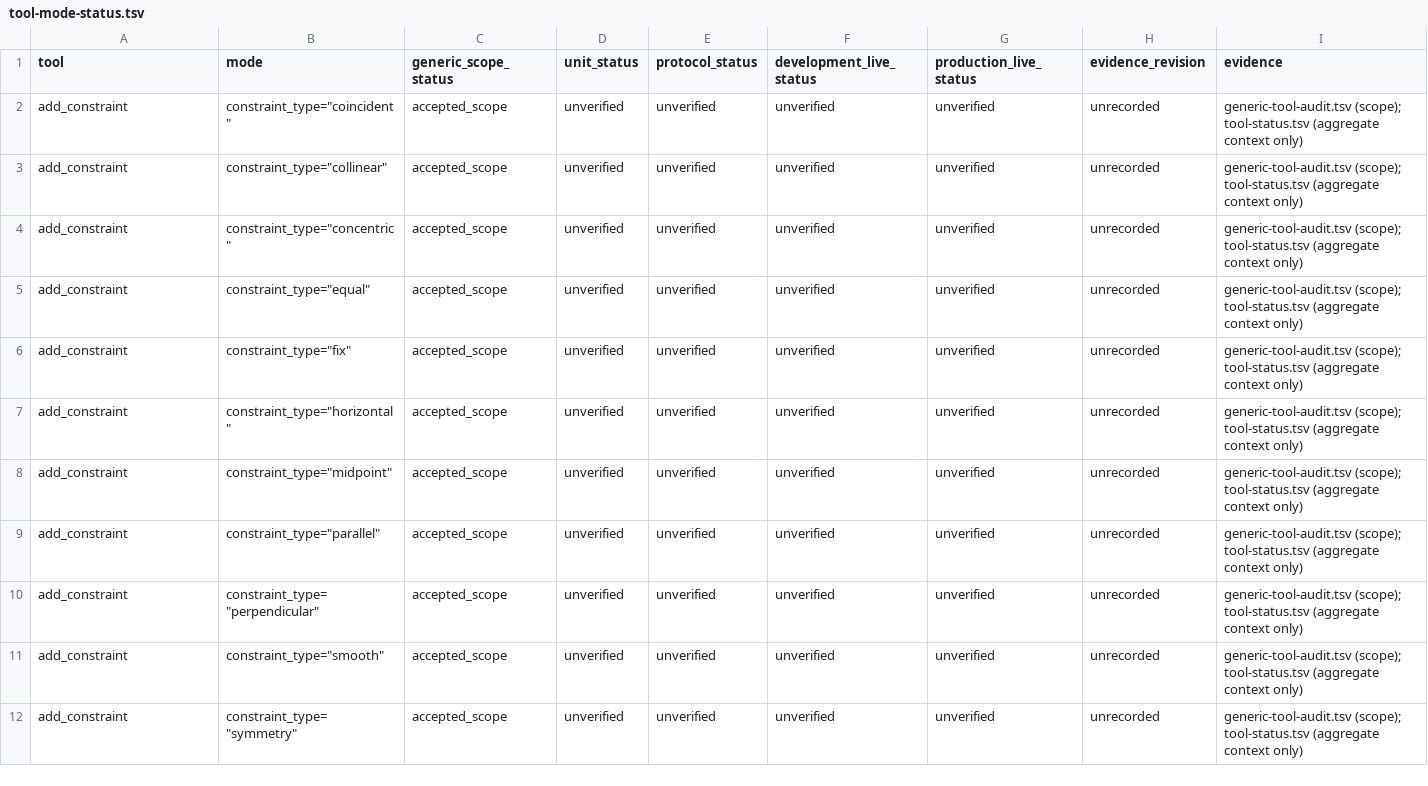
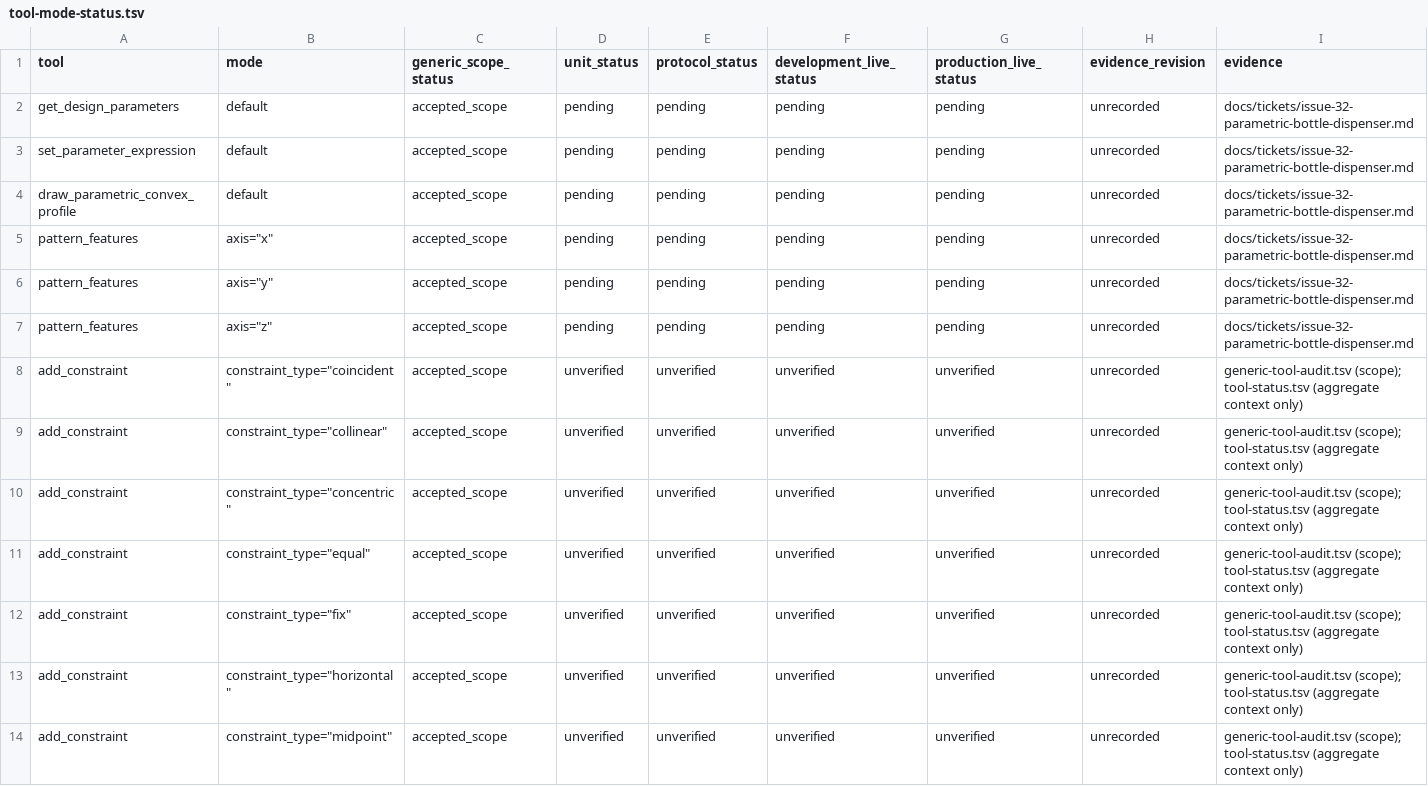
Before and after one commit to Q-Bot2021/fusion360-mcp-server, a TSV file: docs/mechanical/tool-mode-status.tsv, drawn as a sheet; only a part is shown; the shorter side is filled out with more unchanged rows; rows hold the shown columns only; the diff names each change by its address in the sheet, - before the commit and + after, or states it on an @@ line.

```diff
--- a/docs/mechanical/tool-mode-status.tsv
+++ b/docs/mechanical/tool-mode-status.tsv
+row 2: get_design_parameters | default | accepted_scope | pending | pending | pending | pending | unrecorded | docs/tickets/issue-32-parametric-bottle-dispenser.md
+row 3: set_parameter_expression | default | accepted_scope | pending | pending | pending | pending | unrecorded | docs/tickets/issue-32-parametric-bottle-dispenser.md
+row 4: draw_parametric_convex_profile | default | accepted_scope | pending | pending | pending | pending | unrecorded | docs/tickets/issue-32-parametric-bottle-dispenser.md
+row 5: pattern_features | axis="x" | accepted_scope | pending | pending | pending | pending | unrecorded | docs/tickets/issue-32-parametric-bottle-dispenser.md
+row 6: pattern_features | axis="y" | accepted_scope | pending | pending | pending | pending | unrecorded | docs/tickets/issue-32-parametric-bottle-dispenser.md
+row 7: pattern_features | axis="z" | accepted_scope | pending | pending | pending | pending | unrecorded | docs/tickets/issue-32-parametric-bottle-dispenser.md
```
Also changed, not shown: docs/mechanical/generic-tool-audit.tsv, docs/mechanical/tool-status.tsv, 20 other files.
